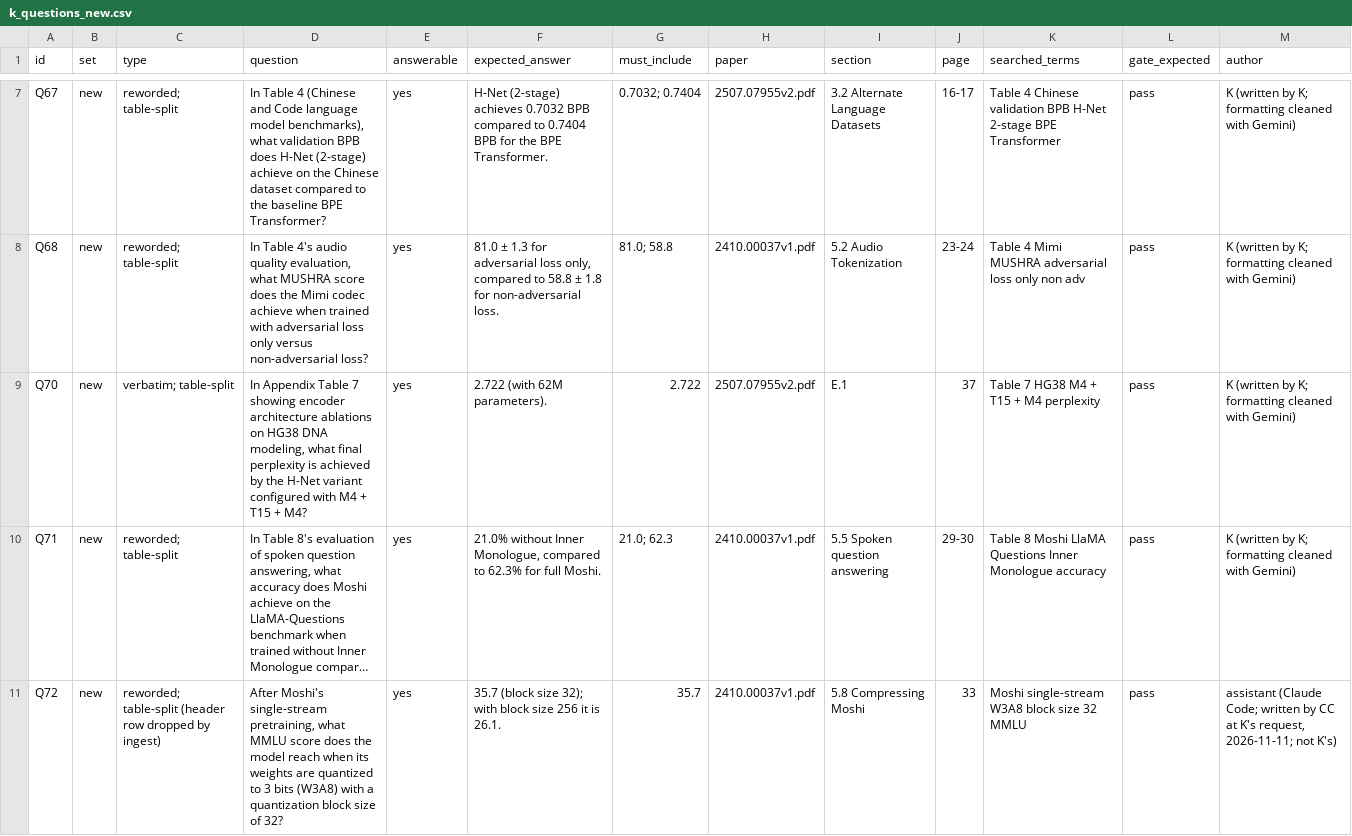
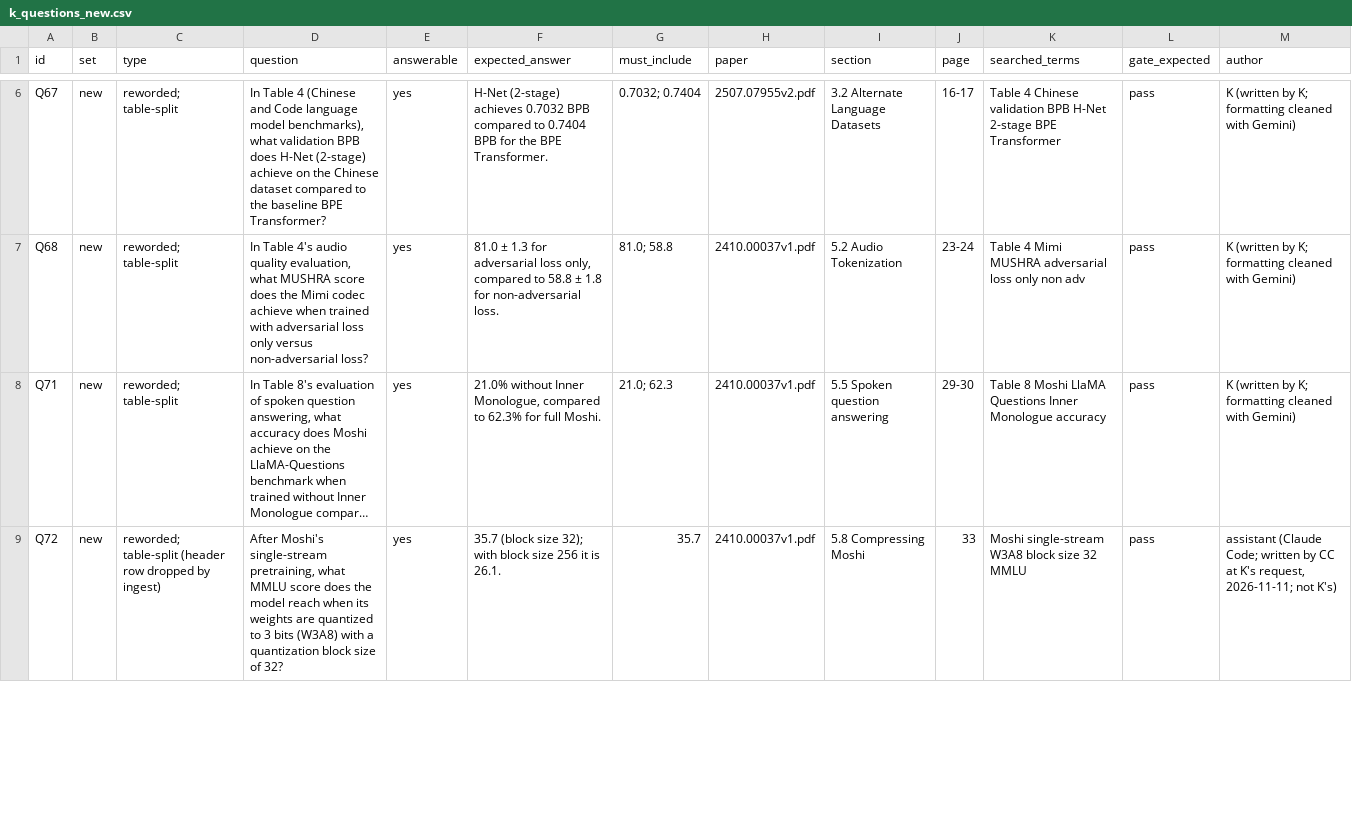
Before and after one commit to kaverii11/Relay, a CSV file: eval/k_questions_new.csv, drawn as a sheet; only a part is shown, gaps mark what is left out; long unchanged cells end in …; removed rows and columns are numbered as before the commit, all else as after; the diff covers the shown part only; the diff names each change by its address in the sheet, - before the commit and + after, or states it on an @@ line.

Commit message:
Thursday set: Q62, Q70 -> Q73, Q74 (3 of 10 header-split)

```diff
--- a/eval/k_questions_new.csv
+++ b/eval/k_questions_new.csv
-row 9: Q70 | new | verbatim; table-split | In Appendix Table 7 showing encoder architecture ablations on HG38 DNA modeling, what final perplexity is achieved by the H-Net variant configured with M4 + T15 + M4? | yes | 2.722 (with 62M parameters). | 2.722 | 2507.07955v2.pdf | E.1 | 37 | Table 7 HG38 M4 + T15 + M4 perplexity | pass | K (written by K; formatting cleaned with Gemini)
```
Also changed, not shown: 2 added rows and 1 removed row elsewhere in this file, 1 other file.
